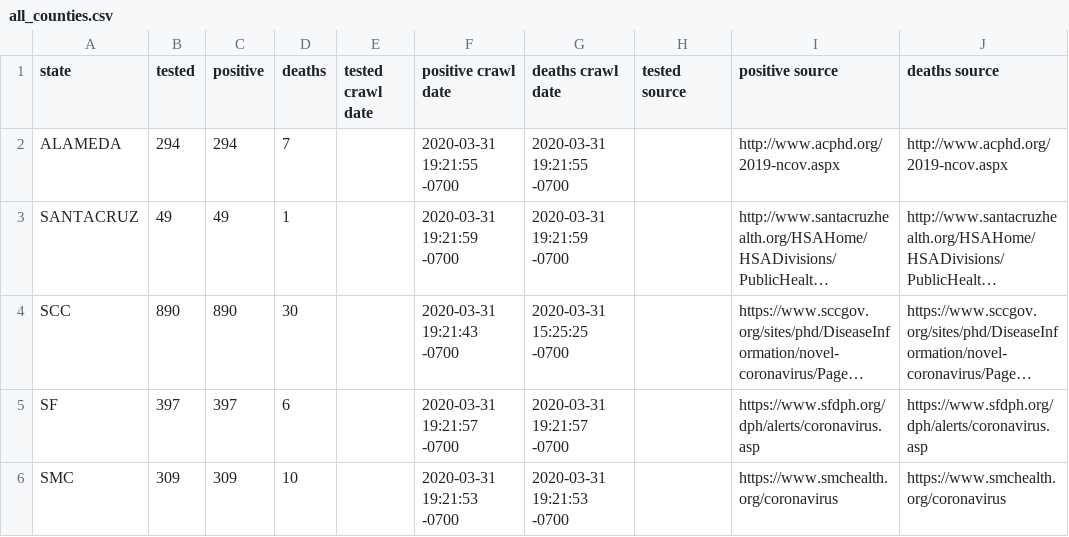
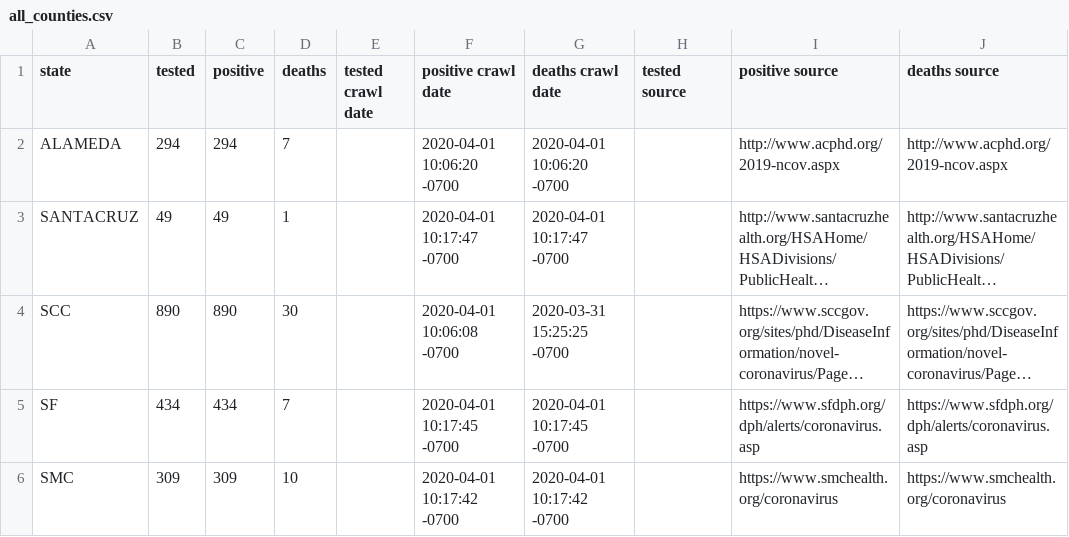
Before and after one commit to rdsida/crawl-and-parse, a CSV file: all_counties.csv, drawn as a sheet; long unchanged cells end in …; the diff names each change by its address in the sheet, - before the commit and + after, or states it on an @@ line.

```diff
--- a/all_counties.csv
+++ b/all_counties.csv
-F2 (positive crawl date): 2020-03-31 19:21:55 -0700
+F2 (positive crawl date): 2020-04-01 10:06:20 -0700
-G2 (deaths crawl date): 2020-03-31 19:21:55 -0700
+G2 (deaths crawl date): 2020-04-01 10:06:20 -0700
-F3 (positive crawl date): 2020-03-31 19:21:59 -0700
+F3 (positive crawl date): 2020-04-01 10:17:47 -0700
-G3 (deaths crawl date): 2020-03-31 19:21:59 -0700
+G3 (deaths crawl date): 2020-04-01 10:17:47 -0700
-F4 (positive crawl date): 2020-03-31 19:21:43 -0700
+F4 (positive crawl date): 2020-04-01 10:06:08 -0700
-B5 (tested): 397
+B5 (tested): 434
-C5 (positive): 397
+C5 (positive): 434
-D5 (deaths): 6
+D5 (deaths): 7
-F5 (positive crawl date): 2020-03-31 19:21:57 -0700
+F5 (positive crawl date): 2020-04-01 10:17:45 -0700
-G5 (deaths crawl date): 2020-03-31 19:21:57 -0700
+G5 (deaths crawl date): 2020-04-01 10:17:45 -0700
-F6 (positive crawl date): 2020-03-31 19:21:53 -0700
+F6 (positive crawl date): 2020-04-01 10:17:42 -0700
-G6 (deaths crawl date): 2020-03-31 19:21:53 -0700
+G6 (deaths crawl date): 2020-04-01 10:17:42 -0700
```
Also changed, not shown: all.csv, 1 other file.
